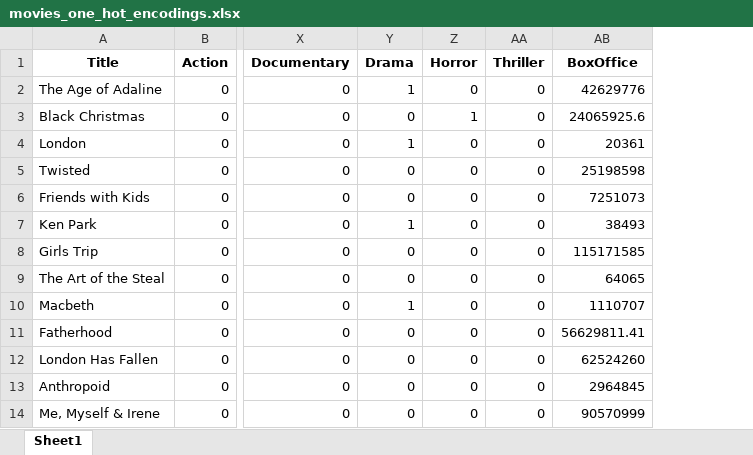
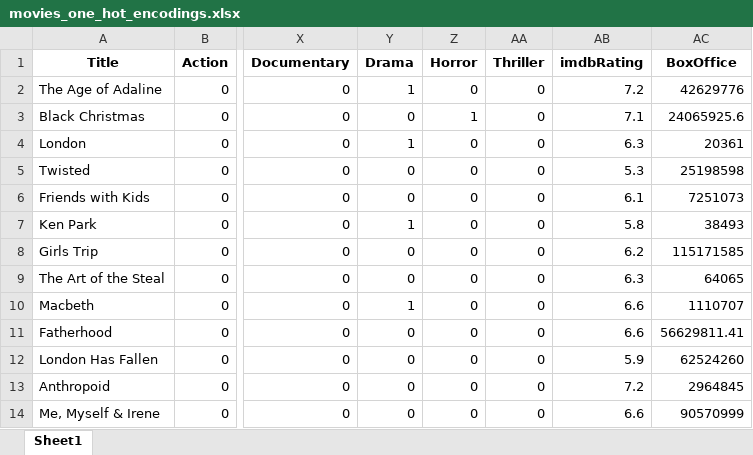
Before and after one commit to seetvn/movies_analysis, an Excel workbook: data/formatted/movies_one_hot_encodings.xlsx, sheet Sheet1, drawn as a sheet; only a part is shown, gaps mark what is left out; values as stored, in another font and other column widths than the file's, no borders; the diff names each change by its address in the sheet, - before the commit and + after, or states it on an @@ line.

Commit message:
generated new hot encodings

```diff
--- a/data/formatted/movies_one_hot_encodings.xlsx (sheet Sheet1)
+++ b/data/formatted/movies_one_hot_encodings.xlsx (sheet Sheet1)
+column AB, rows 1-14: imdbRating | 7.2 | 7.1 | 6.3 | 5.3 | 6.1 | 5.8 | 6.2 | 6.3 | 6.6 | 6.6 | 5.9 | 7.2 | 6.6
```
